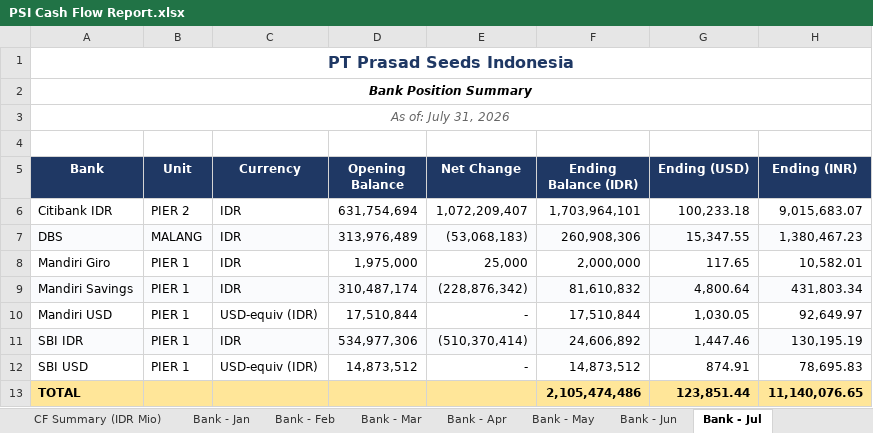
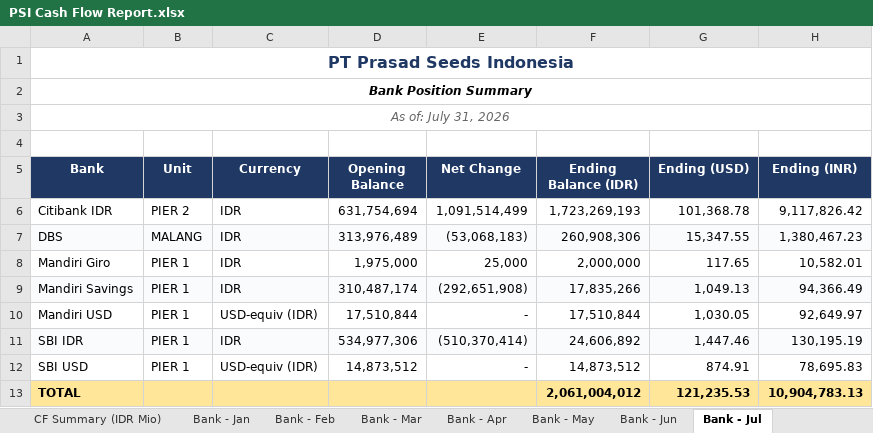
Before and after one commit to finmanagerindonesia-dev/psi-cash-dashboard, an Excel workbook: public/PSI Cash Flow Report.xlsx, sheet Bank - Jul, drawn as a sheet; values as stored, in another font and other column widths than the file's, no borders; the diff names each change by its address in the sheet, - before the commit and + after, or states it on an @@ line.

```diff
--- a/public/PSI Cash Flow Report.xlsx (sheet Bank - Jul)
+++ b/public/PSI Cash Flow Report.xlsx (sheet Bank - Jul)
-E6 (Net Change): 1,072,209,407
+E6 (Net Change): 1,091,514,499
-F6 (Ending Balance (IDR)): 1,703,964,101
+F6 (Ending Balance (IDR)): 1,723,269,193
-G6 (Ending (USD)): 100,233.18
+G6 (Ending (USD)): 101,368.78
-H6 (Ending (INR)): 9,015,683.07
+H6 (Ending (INR)): 9,117,826.42
-E9 (Net Change): (228,876,342)
+E9 (Net Change): (292,651,908)
-F9 (Ending Balance (IDR)): 81,610,832
+F9 (Ending Balance (IDR)): 17,835,266
-G9 (Ending (USD)): 4,800.64
+G9 (Ending (USD)): 1,049.13
-H9 (Ending (INR)): 431,803.34
+H9 (Ending (INR)): 94,366.49
-F13 (Ending Balance (IDR)): 2,105,474,486
+F13 (Ending Balance (IDR)): 2,061,004,012
-G13 (Ending (USD)): 123,851.44
+G13 (Ending (USD)): 121,235.53
-H13 (Ending (INR)): 11,140,076.65
+H13 (Ending (INR)): 10,904,783.13
```
Also changed, not shown: sheet CF Summary, sheet CF Summary (IDR Mio), 2 other files.
